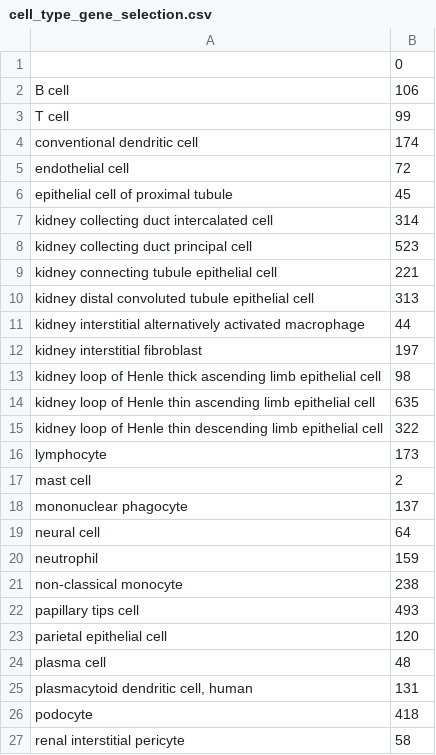
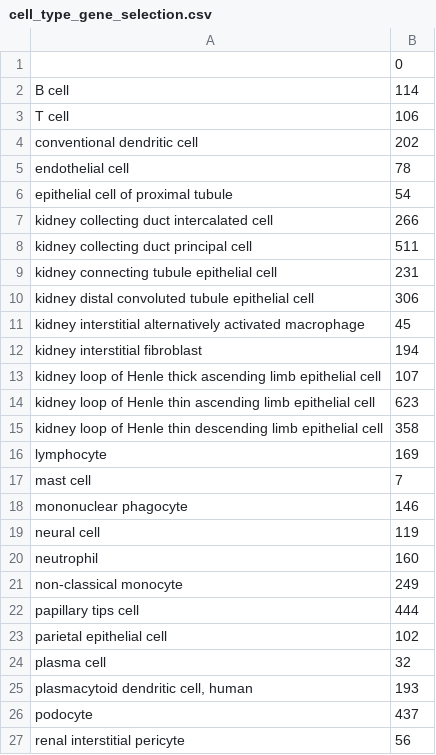
Before and after one commit to svikbecker/NSForest-ncRNA, a CSV file: beckersv_output/cell_type_gene_selection.csv, drawn as a sheet.

```diff
--- a/beckersv_output/cell_type_gene_selection.csv
+++ b/beckersv_output/cell_type_gene_selection.csv
@@ -1,27 +1,27 @@
 ,0
-B cell,106
-T cell,99
-conventional dendritic cell,174
-endothelial cell,72
-epithelial cell of proximal tubule,45
-kidney collecting duct intercalated cell,314
-kidney collecting duct principal cell,523
-kidney connecting tubule epithelial cell,221
-kidney distal convoluted tubule epithelial cell,313
-kidney interstitial alternatively activated macrophage,44
-kidney interstitial fibroblast,197
-kidney loop of Henle thick ascending limb epithelial cell,98
-kidney loop of Henle thin ascending limb epithelial cell,635
-kidney loop of Henle thin descending limb epithelial cell,322
-lymphocyte,173
-mast cell,2
-mononuclear phagocyte,137
-neural cell,64
-neutrophil,159
-non-classical monocyte,238
-papillary tips cell,493
-parietal epithelial cell,120
-plasma cell,48
-"plasmacytoid dendritic cell, human",131
-podocyte,418
-renal interstitial pericyte,58
+B cell,114
+T cell,106
+conventional dendritic cell,202
+endothelial cell,78
+epithelial cell of proximal tubule,54
+kidney collecting duct intercalated cell,266
+kidney collecting duct principal cell,511
+kidney connecting tubule epithelial cell,231
+kidney distal convoluted tubule epithelial cell,306
+kidney interstitial alternatively activated macrophage,45
+kidney interstitial fibroblast,194
+kidney loop of Henle thick ascending limb epithelial cell,107
+kidney loop of Henle thin ascending limb epithelial cell,623
+kidney loop of Henle thin descending limb epithelial cell,358
+lymphocyte,169
+mast cell,7
+mononuclear phagocyte,146
+neural cell,119
+neutrophil,160
+non-classical monocyte,249
+papillary tips cell,444
+parietal epithelial cell,102
+plasma cell,32
+"plasmacytoid dendritic cell, human",193
+podocyte,437
+renal interstitial pericyte,56
```
Also changed, not shown: beckersv_output/cell_type_markers.csv, 31 other files.
